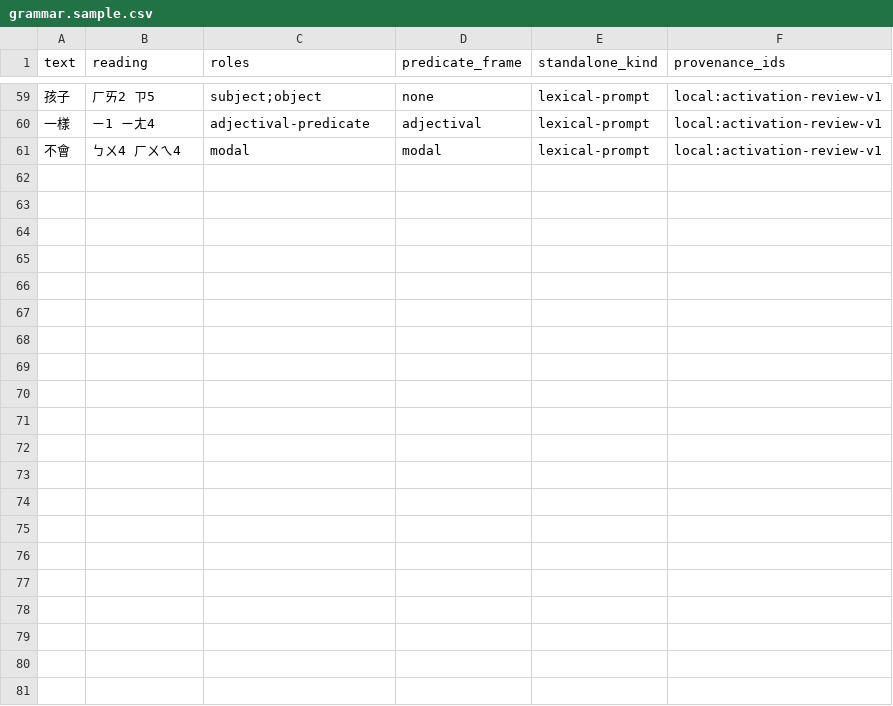
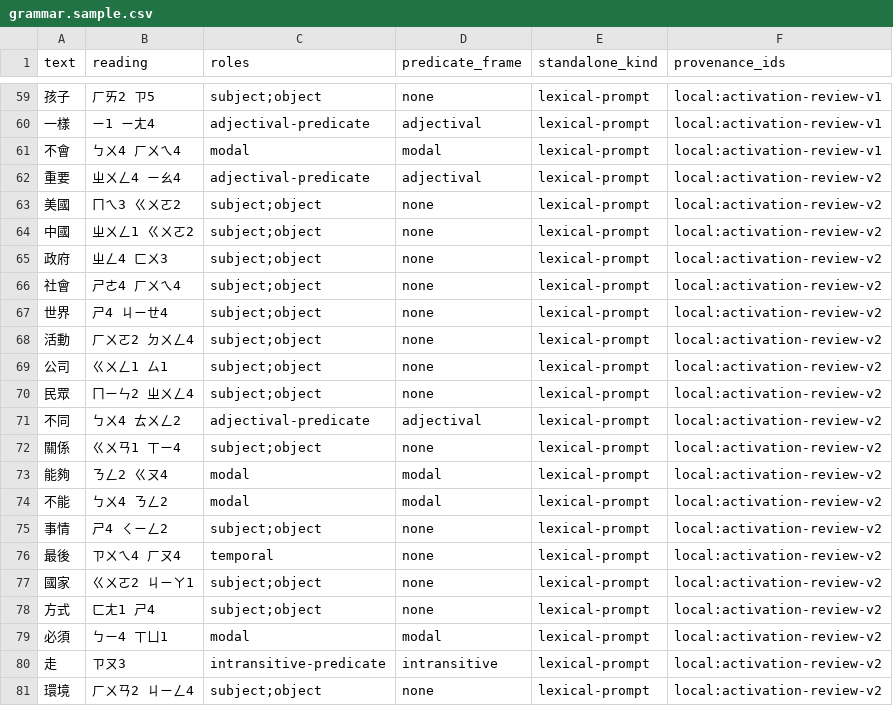
Before and after one commit to a20030824/bopomofo-trainer, a CSV file: data/source/grammar.sample.csv, drawn as a sheet; only a part is shown, gaps mark what is left out.

Commit message:
Activate the 20 reviewed NAER entries from orders 26–50 (#83)
Promote the 20 approved orders 26–50 entries into the active catalog, update commonness and reading projections to the 80-entry 70/4/4/2 state, preserve held/template boundaries, and add deterministic activation-2 validation.

Closes #82

```diff
--- a/data/source/grammar.sample.csv
+++ b/data/source/grammar.sample.csv
@@ -61 +61,21 @@ text,reading,roles,predicate_frame,standalone_kind,provenance_ids
 不會,ㄅㄨ4 ㄏㄨㄟ4,modal,modal,lexical-prompt,local:activation-review-v1
+重要,ㄓㄨㄥ4 ㄧㄠ4,adjectival-predicate,adjectival,lexical-prompt,local:activation-review-v2
+美國,ㄇㄟ3 ㄍㄨㄛ2,subject;object,none,lexical-prompt,local:activation-review-v2
+中國,ㄓㄨㄥ1 ㄍㄨㄛ2,subject;object,none,lexical-prompt,local:activation-review-v2
+政府,ㄓㄥ4 ㄈㄨ3,subject;object,none,lexical-prompt,local:activation-review-v2
+社會,ㄕㄜ4 ㄏㄨㄟ4,subject;object,none,lexical-prompt,local:activation-review-v2
+世界,ㄕ4 ㄐㄧㄝ4,subject;object,none,lexical-prompt,local:activation-review-v2
+活動,ㄏㄨㄛ2 ㄉㄨㄥ4,subject;object,none,lexical-prompt,local:activation-review-v2
+公司,ㄍㄨㄥ1 ㄙ1,subject;object,none,lexical-prompt,local:activation-review-v2
+民眾,ㄇㄧㄣ2 ㄓㄨㄥ4,subject;object,none,lexical-prompt,local:activation-review-v2
+不同,ㄅㄨ4 ㄊㄨㄥ2,adjectival-predicate,adjectival,lexical-prompt,local:activation-review-v2
+關係,ㄍㄨㄢ1 ㄒㄧ4,subject;object,none,lexical-prompt,local:activation-review-v2
+能夠,ㄋㄥ2 ㄍㄡ4,modal,modal,lexical-prompt,local:activation-review-v2
+不能,ㄅㄨ4 ㄋㄥ2,modal,modal,lexical-prompt,local:activation-review-v2
+事情,ㄕ4 ㄑㄧㄥ2,subject;object,none,lexical-prompt,local:activation-review-v2
+最後,ㄗㄨㄟ4 ㄏㄡ4,temporal,none,lexical-prompt,local:activation-review-v2
+國家,ㄍㄨㄛ2 ㄐㄧㄚ1,subject;object,none,lexical-prompt,local:activation-review-v2
+方式,ㄈㄤ1 ㄕ4,subject;object,none,lexical-prompt,local:activation-review-v2
+必須,ㄅㄧ4 ㄒㄩ1,modal,modal,lexical-prompt,local:activation-review-v2
+走,ㄗㄡ3,intransitive-predicate,intransitive,lexical-prompt,local:activation-review-v2
+環境,ㄏㄨㄢ2 ㄐㄧㄥ4,subject;object,none,lexical-prompt,local:activation-review-v2
```
Also changed, not shown: data/provenance.csv, 18 other files.
